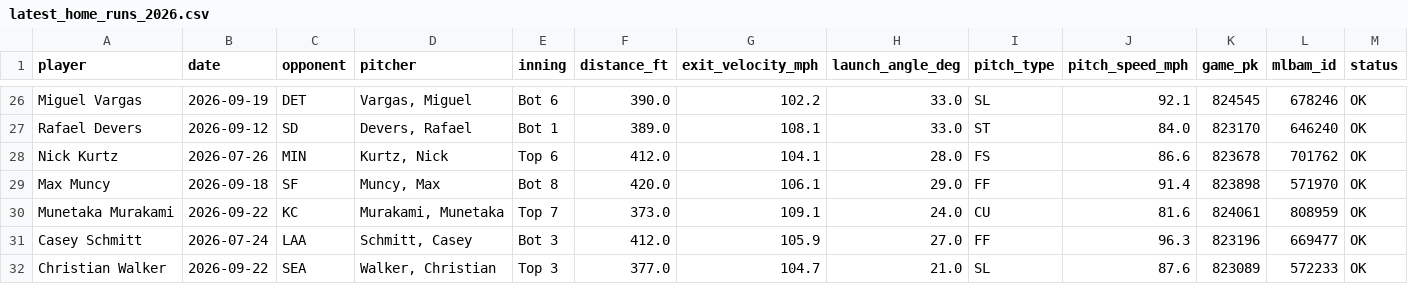
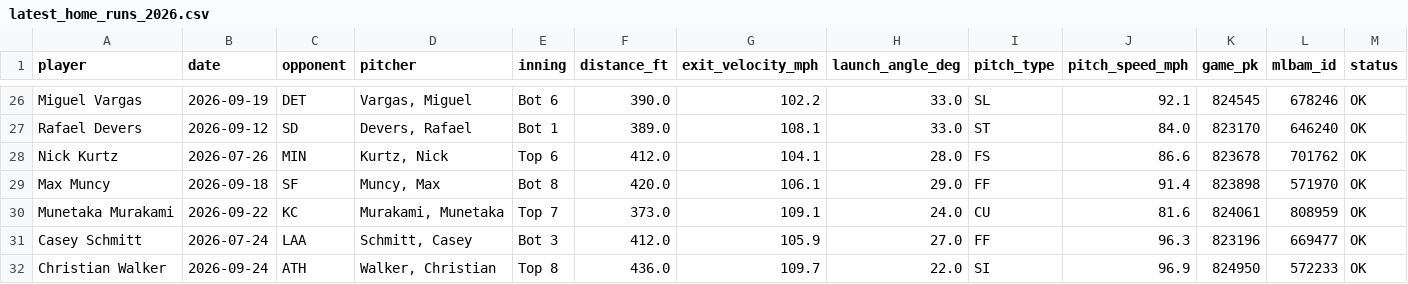
Before and after one commit to psumckoo/HRrecency, a CSV file: output/latest_home_runs_2026.csv, drawn as a sheet; only a part is shown, gaps mark what is left out.

```diff
--- a/output/latest_home_runs_2026.csv
+++ b/output/latest_home_runs_2026.csv
@@ -31,2 +31,2 @@ Munetaka Murakami,2026-09-22,KC,"Murakami, Munetaka",Top 7,373.0,109.1,24.0,CU,8
 Casey Schmitt,2026-07-24,LAA,"Schmitt, Casey",Bot 3,412.0,105.9,27.0,FF,96.3,823196,669477,OK
-Christian Walker,2026-09-22,SEA,"Walker, Christian",Top 3,377.0,104.7,21.0,SL,87.6,823089,572233,OK
+Christian Walker,2026-09-24,ATH,"Walker, Christian",Top 8,436.0,109.7,22.0,SI,96.9,824950,572233,OK
```
